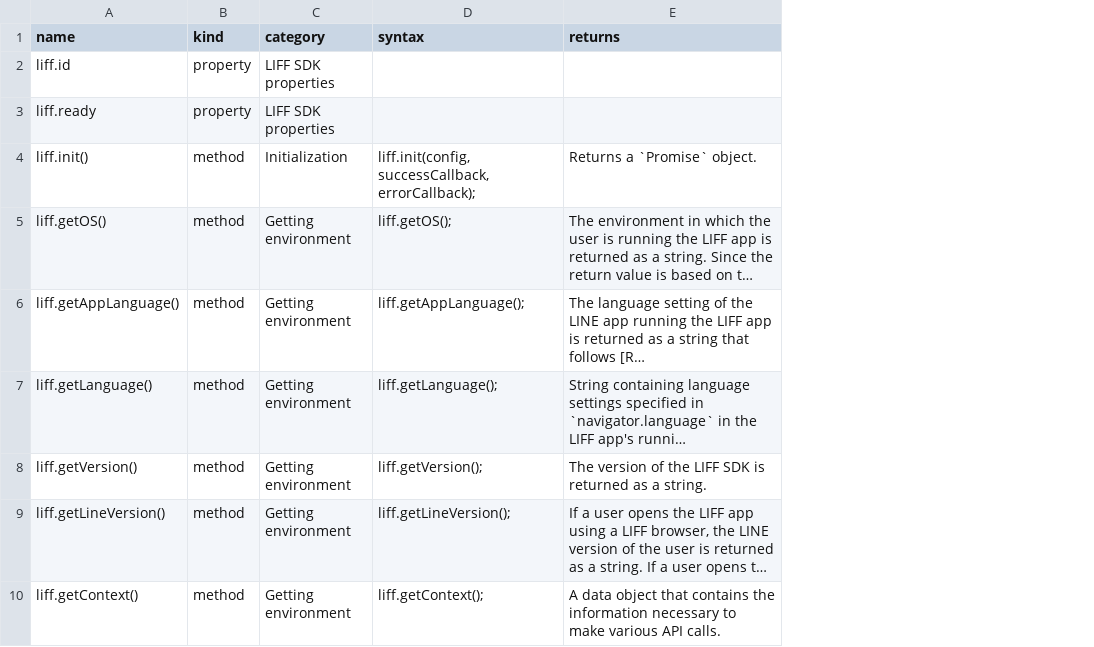
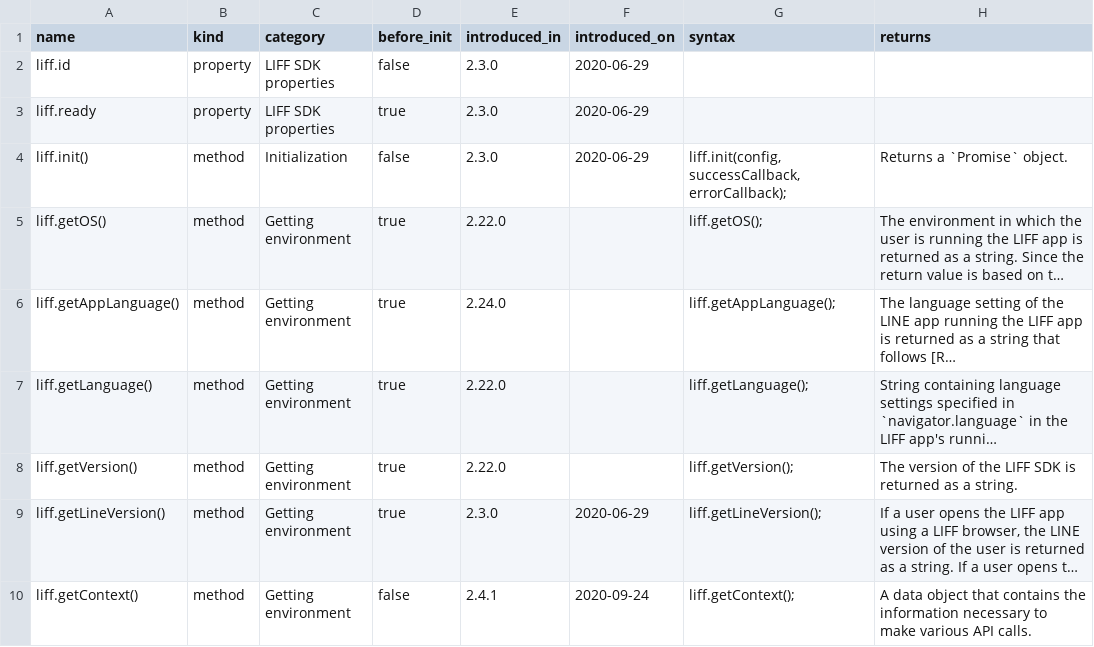
Before and after one commit to Moksa1123/line-api-skill, a CSV file: line-api/data/liff-api.csv, drawn as a sheet; only a part is shown; long unchanged cells end in …; the diff names each change by its address in the sheet, - before the commit and + after, or states it on an @@ line.

```diff
--- a/line-api/data/liff-api.csv
+++ b/line-api/data/liff-api.csv
+column D (before_init), rows 2-10: false | true | false | true | true | true | true | true | false
+column E (introduced_in), rows 2-10: 2.3.0 | 2.3.0 | 2.3.0 | 2.22.0 | 2.24.0 | 2.22.0 | 2.22.0 | 2.3.0 | 2.4.1
+column F (introduced_on), rows 2-10: 2020-06-29 | 2020-06-29 | 2020-06-29 |  |  |  |  | 2020-06-29 | 2020-09-24
```
Also changed, not shown: 9 other files.
